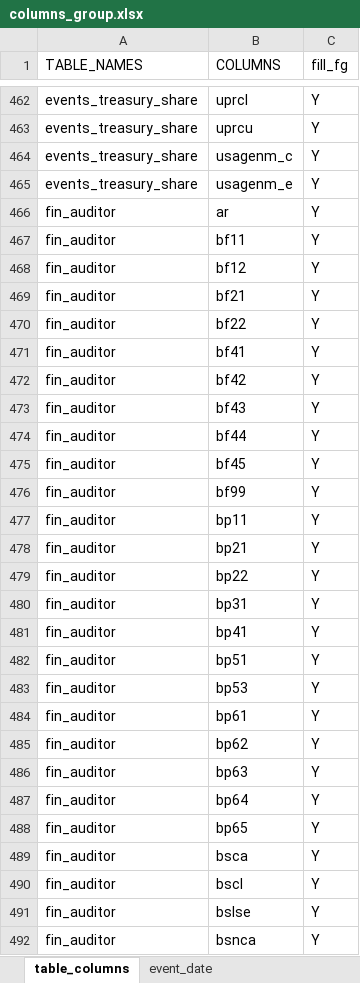
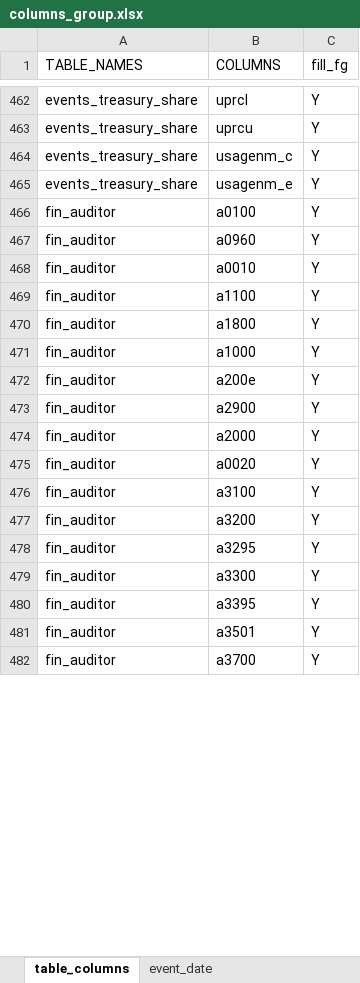
Before and after one commit to tejtw/TEJ_TOOL_API, an Excel workbook: TejToolAPI/tables/columns_group.xlsx, sheet table_columns, drawn as a sheet; only a part is shown, gaps mark what is left out; values as stored, in another font and other column widths than the file's, no borders; removed rows and columns are numbered as before the commit, all else as after; the diff covers the shown part only; the diff names each change by its address in the sheet, - before the commit and + after, or states it on an @@ line.

Commit message:
REV: Refactor and update used table.

```diff
--- a/TejToolAPI/tables/columns_group.xlsx (sheet table_columns)
+++ b/TejToolAPI/tables/columns_group.xlsx (sheet table_columns)
-B466 (COLUMNS): ar
+B466 (COLUMNS): a0100
-B467 (COLUMNS): bf11
+B467 (COLUMNS): a0960
-B468 (COLUMNS): bf12
+B468 (COLUMNS): a0010
-B469 (COLUMNS): bf21
+B469 (COLUMNS): a1100
-B470 (COLUMNS): bf22
+B470 (COLUMNS): a1800
-B471 (COLUMNS): bf41
+B471 (COLUMNS): a1000
-B472 (COLUMNS): bf42
+B472 (COLUMNS): a200e
-row 473: fin_auditor | bf43 | Y
-row 474: fin_auditor | bf44 | Y
-row 475: fin_auditor | bf45 | Y
-B473 (COLUMNS): bf99
+B473 (COLUMNS): a2900
-row 477: fin_auditor | bp11 | Y
-B474 (COLUMNS): bp21
+B474 (COLUMNS): a2000
-B475 (COLUMNS): bp22
+B475 (COLUMNS): a0020
-B476 (COLUMNS): bp31
+B476 (COLUMNS): a3100
-B477 (COLUMNS): bp41
+B477 (COLUMNS): a3200
-row 482: fin_auditor | bp51 | Y
-B478 (COLUMNS): bp53
+B478 (COLUMNS): a3295
-row 484: fin_auditor | bp61 | Y
-row 485: fin_auditor | bp62 | Y
-B479 (COLUMNS): bp63
+B479 (COLUMNS): a3300
-row 487: fin_auditor | bp64 | Y
-B480 (COLUMNS): bp65
+B480 (COLUMNS): a3395
-B481 (COLUMNS): bsca
+B481 (COLUMNS): a3501
-row 490: fin_auditor | bscl | Y
-row 491: fin_auditor | bslse | Y
-B482 (COLUMNS): bsnca
+B482 (COLUMNS): a3700
```
Also changed, not shown: 8 added rows, 12 removed rows, 1 moved row and 27 edited cells elsewhere in this sheet, sheet transfer_language, sheet fin_invest_tables, 4 other files.
